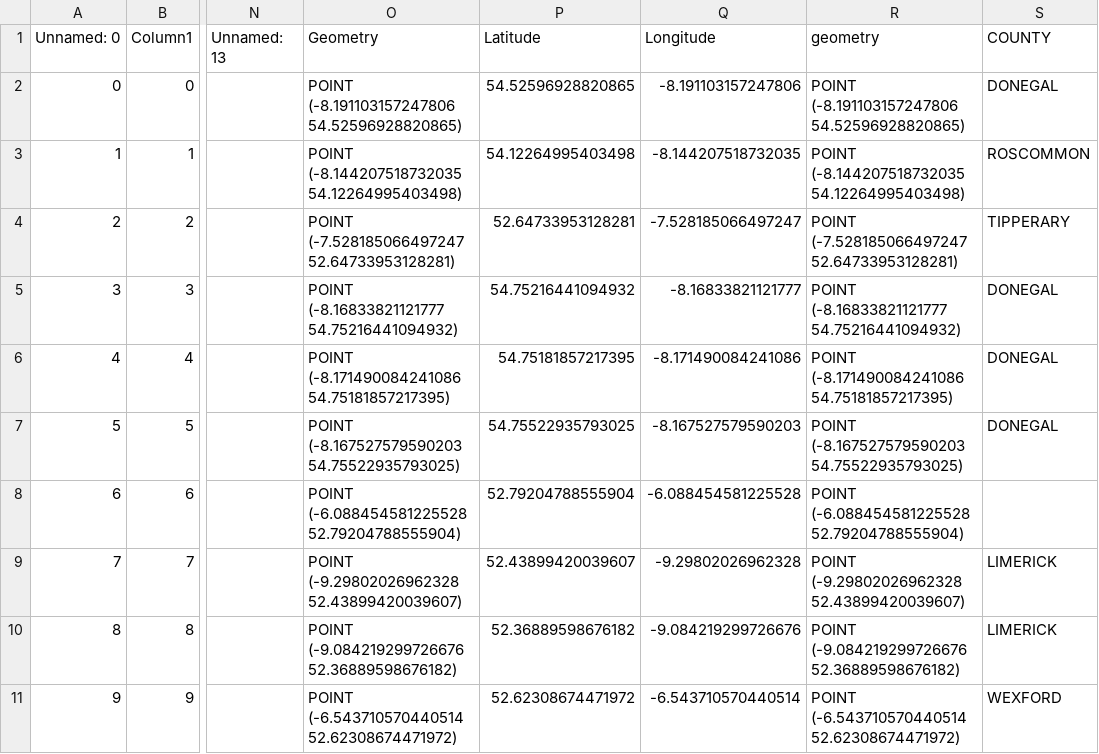
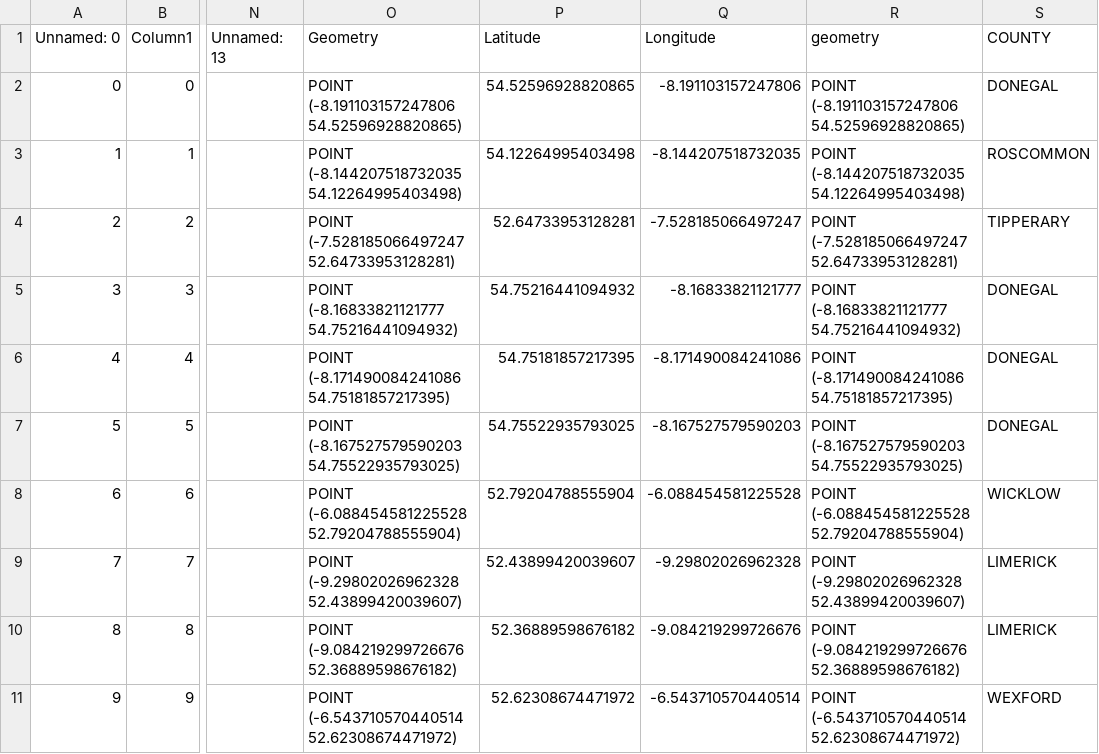
Before and after one commit to TaronWright/Ireland_Wind_Farms_Flask_App, a CSV file: Windfarm_WebScraped_DataV4.csv, drawn as a sheet; only a part is shown, gaps mark what is left out; the diff names each change by its address in the sheet, - before the commit and + after, or states it on an @@ line.

```diff
--- a/Windfarm_WebScraped_DataV4.csv
+++ b/Windfarm_WebScraped_DataV4.csv
-S8 (COUNTY): (empty)
+S8 (COUNTY): WICKLOW
```
Also changed, not shown: 2 other files.
